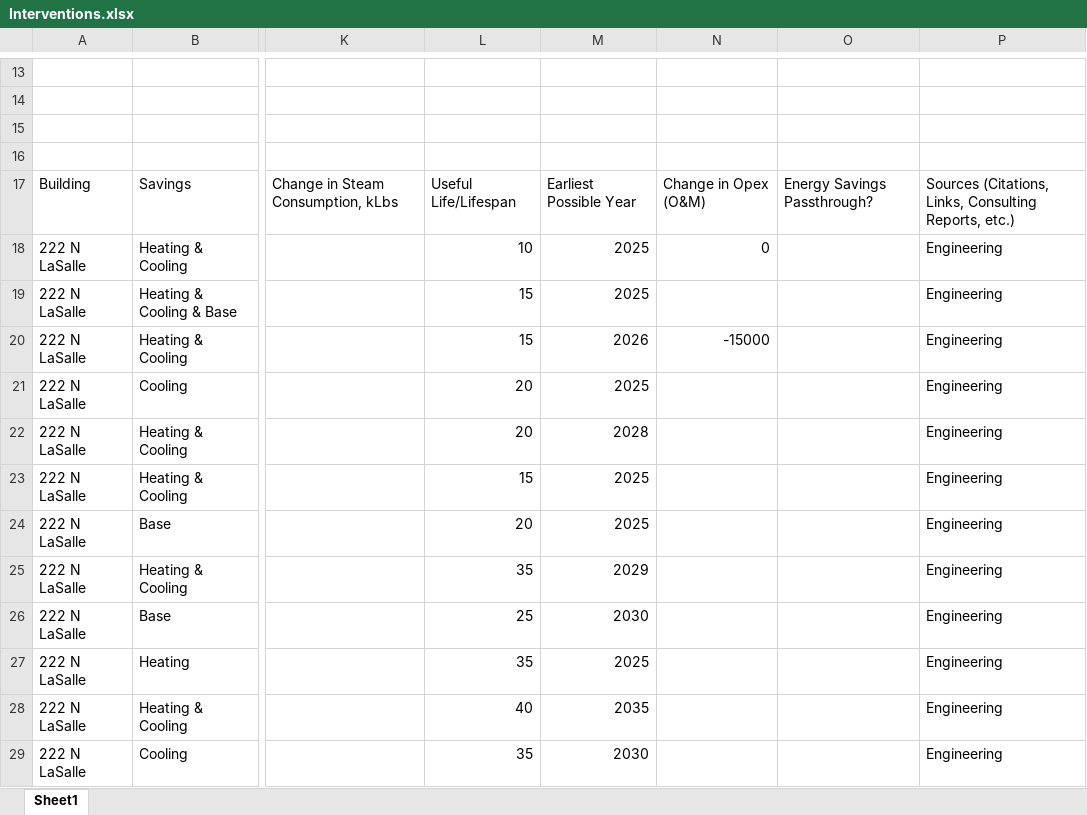
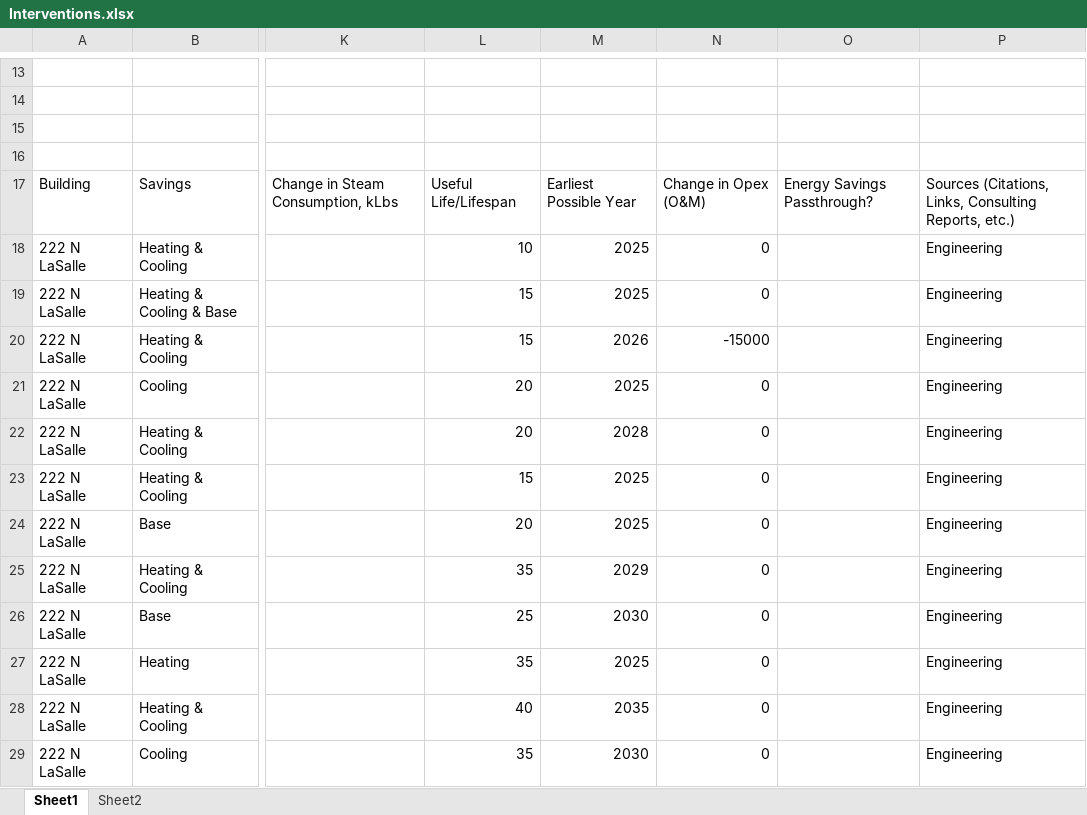
Before and after one commit to paulrode/NCZ_Interventions, an Excel workbook: data/Interventions.xlsx, sheet Sheet1, drawn as a sheet; only a part is shown, gaps mark what is left out; values as stored, in another font and other column widths than the file's, no borders; the diff names each change by its address in the sheet, - before the commit and + after, or states it on an @@ line.

```diff
--- a/data/Interventions.xlsx (sheet Sheet1)
+++ b/data/Interventions.xlsx (sheet Sheet1)
+sheet tab: Sheet2
-N19: (empty)
+N19: 0
-N21:N29: (empty)
+N21:N29: 0
```
Also changed, not shown: 1 other file.
